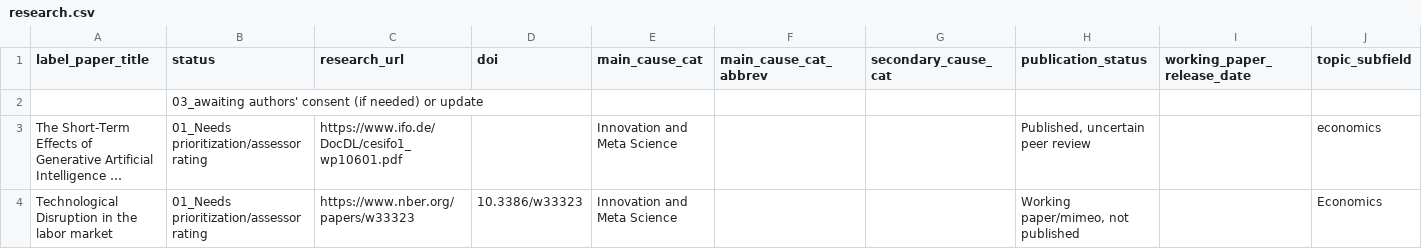
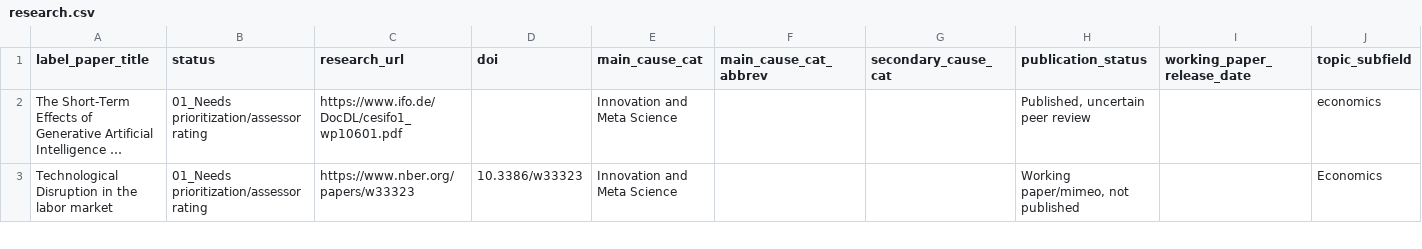
Before and after one commit to unjournal/unjournaldata, a CSV file: data/research.csv, drawn as a sheet; only a part is shown; long unchanged cells end in …; rows hold the shown columns only; the diff names each change by its address in the sheet, - before the commit and + after, or states it on an @@ line.

```diff
--- a/data/research.csv
+++ b/data/research.csv
-row 2:  | 03_awaiting authors' consent (if needed) or update
```
